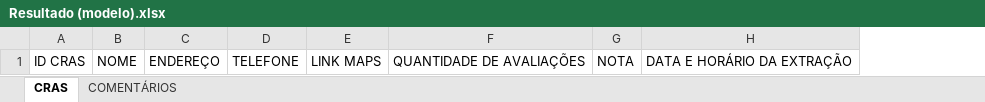
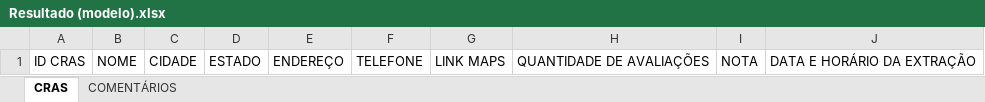
Before and after one commit to matheusavance/bot-web-cras, an Excel workbook: planilhas/Resultado (modelo).xlsx, sheet CRAS, drawn as a sheet; values as stored, in another font and other column widths than the file's, no borders; the diff names each change by its address in the sheet, - before the commit and + after, or states it on an @@ line.

```diff
--- a/planilhas/Resultado (modelo).xlsx (sheet CRAS)
+++ b/planilhas/Resultado (modelo).xlsx (sheet CRAS)
+column C, row 1: CIDADE
+column D, row 1: ESTADO
```
Also changed, not shown: planilhas/Resultado.xlsx, 2 other files.
